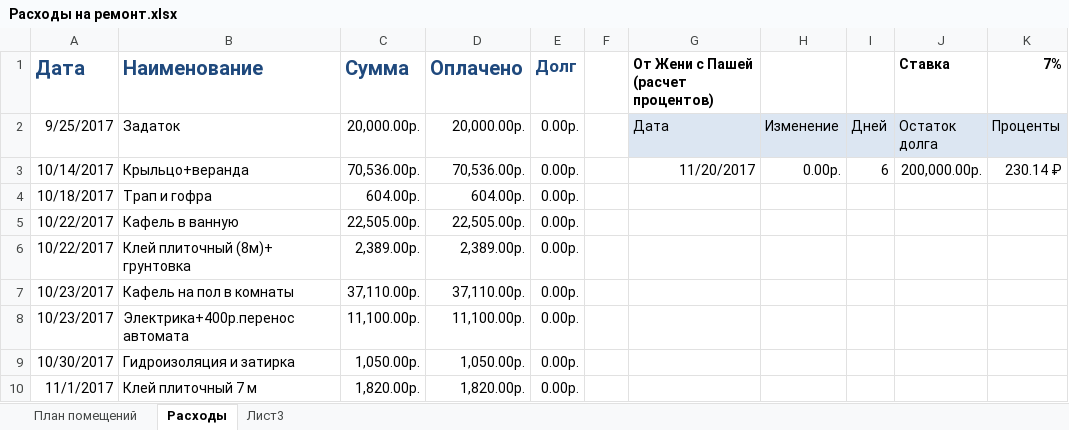
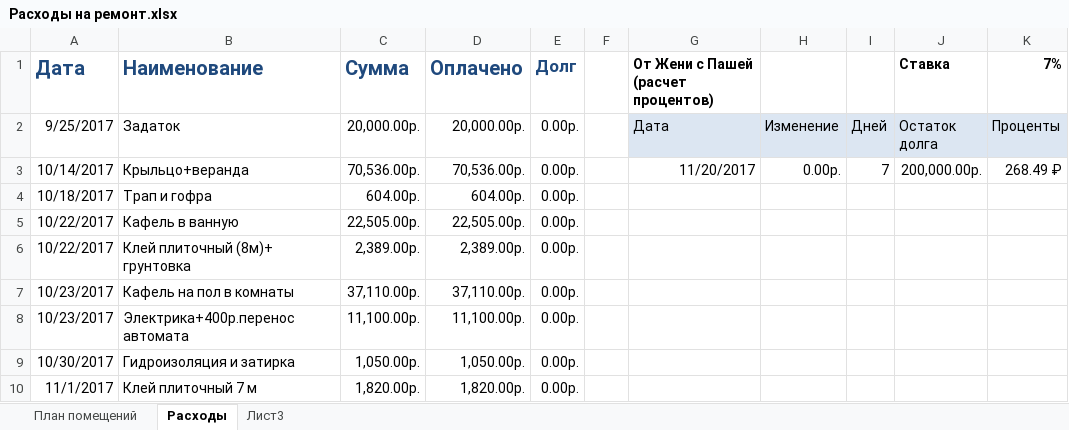
Before and after one commit to AlekseyGo/HouseProject, an Excel workbook: Татьяничевой 25/Расходы на ремонт.xlsx, sheet Расходы, drawn as a sheet; only a part is shown; values as stored, in another font and other column widths than the file's, no borders; the diff names each change by its address in the sheet, - before the commit and + after, or states it on an @@ line.

Commit message:
27.11.2017

```diff
--- a/Татьяничевой 25/Расходы на ремонт.xlsx (sheet Расходы)
+++ b/Татьяничевой 25/Расходы на ремонт.xlsx (sheet Расходы)
-I3: 6
+I3: 7
-K3 (7%): 230.14 ₽
+K3 (7%): 268.49 ₽
```
